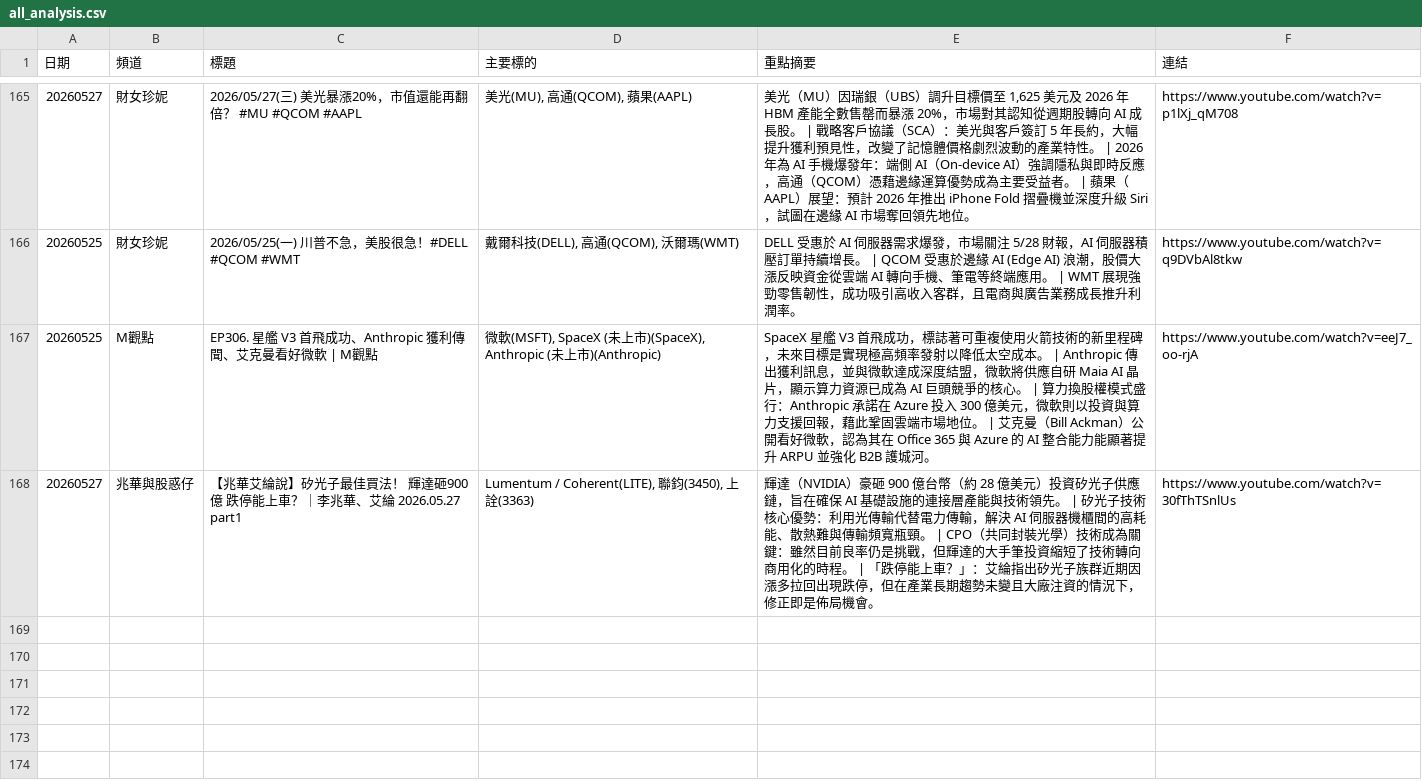
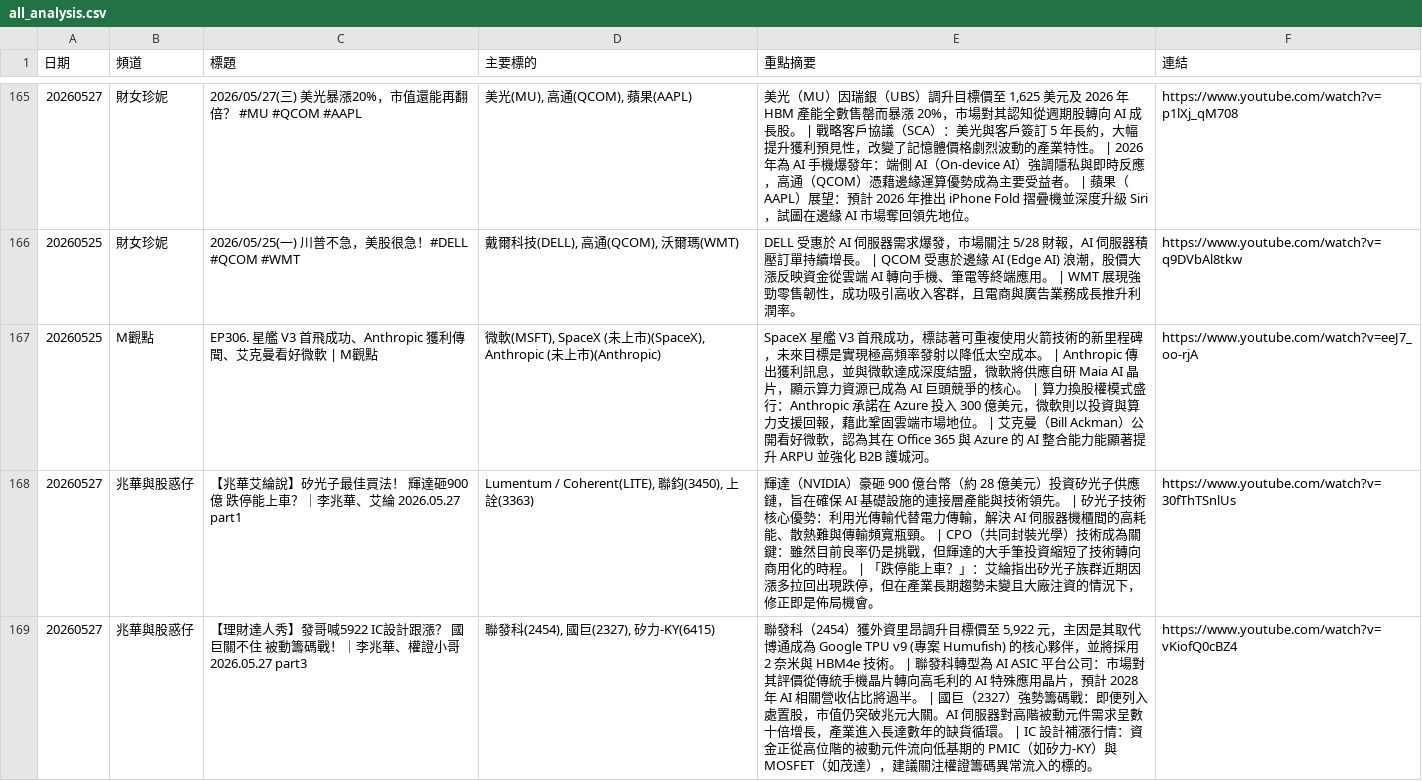
Before and after one commit to GwanlinHo/yt_podcast_analysis, a CSV file: data/all_analysis.csv, drawn as a sheet; only a part is shown, gaps mark what is left out.

```diff
--- a/data/all_analysis.csv
+++ b/data/all_analysis.csv
@@ -168 +168,2 @@
 20260527,兆華與股惑仔,【兆華艾綸說】矽光子最佳買法！ 輝達砸900億 跌停能上車？｜李兆華、艾綸 2026.05.27 part1,"Lumentum / Coherent(LITE), 聯鈞(3450), 上詮(3363)",輝達（NVIDIA）豪砸 900 億台幣（約 28 億美元）投資矽光子供應鏈，旨在確保 AI 基礎設施的連接層產能與技術領先。 | 矽光子技術核心優勢：利用光傳輸代替電力傳輸，解決 AI 伺服器機櫃間的高耗能、散熱難與傳輸頻寬瓶頸。 | CPO（共同封裝光學）技術成為關鍵：雖然目前良率仍是挑戰，但輝達的大手筆投資縮短了技術轉向商用化的時程。 | 「跌停能上車？」：艾綸指出矽光子族群近期因漲多拉回出現跌停，但在產業長期趨勢未變且大廠注資的情況下，修正即是佈局機會。,https://www.youtube.com/watch?v=30fThTSnlUs
+20260527,兆華與股惑仔,【理財達人秀】發哥喊5922 IC設計跟漲？ 國巨關不住 被動籌碼戰！｜李兆華、權證小哥 2026.05.27 part3,"聯發科(2454), 國巨(2327), 矽力-KY(6415)","聯發科（2454）獲外資里昂調升目標價至 5,922 元，主因是其取代博通成為 Google TPU v9 (專案 Humufish) 的核心夥伴，並將採用 2 奈米與 HBM4e 技術。 | 聯發科轉型為 AI ASIC 平台公司：市場對其評價從傳統手機晶片轉向高毛利的 AI 特殊應用晶片，預計 2028 年 AI 相關營收佔比將過半。 | 國巨（2327）強勢籌碼戰：即便列入處置股，市值仍突破兆元大關。AI 伺服器對高階被動元件需求呈數十倍增長，產業進入長達數年的缺貨循環。 | IC 設計補漲行情：資金正從高位階的被動元件流向低基期的 PMIC（如矽力-KY）與 MOSFET（如茂達），建議關注權證籌碼異常流入的標的。",https://www.youtube.com/watch?v=vKiofQ0cBZ4
```
Also changed, not shown: 7 other files.
